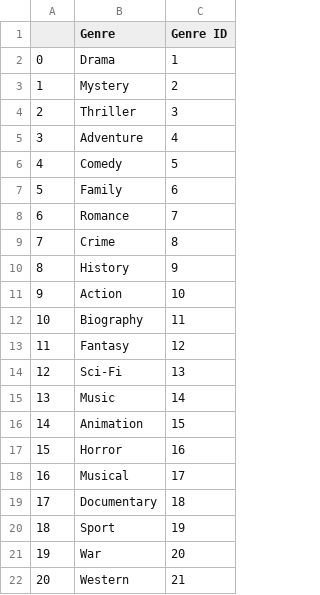
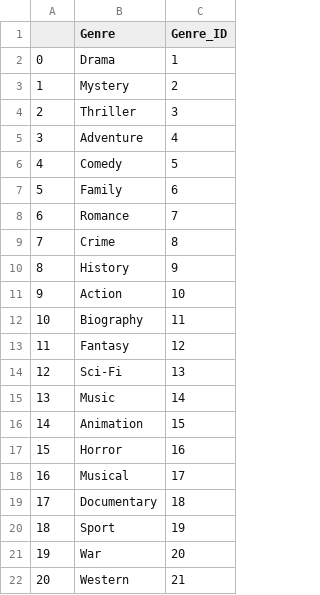
Before and after one commit to IrynaVitkovych/Project-3, a CSV file: Clean Data/Genres.csv, drawn as a sheet.

```diff
--- a/Clean Data/Genres.csv
+++ b/Clean Data/Genres.csv
@@ -1,2 +1,2 @@
-,Genre,Genre ID
+,Genre,Genre_ID
 0,Drama,1
```
Also changed, not shown: Clean Data/Actors.csv, Clean Data/Directors.csv, 4 other files.
